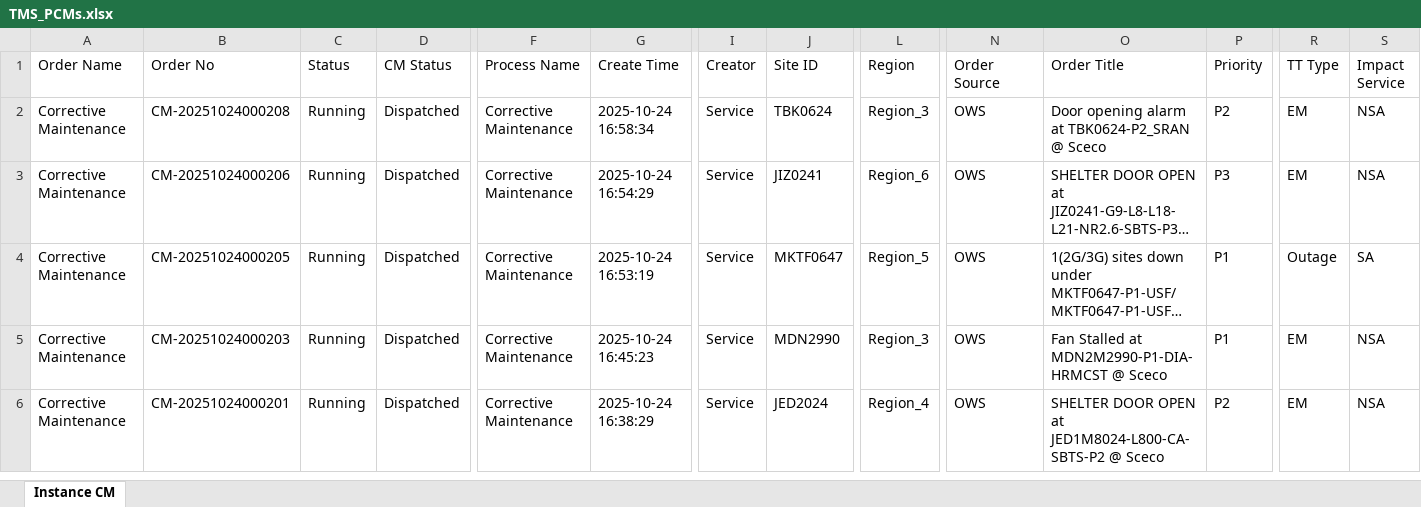
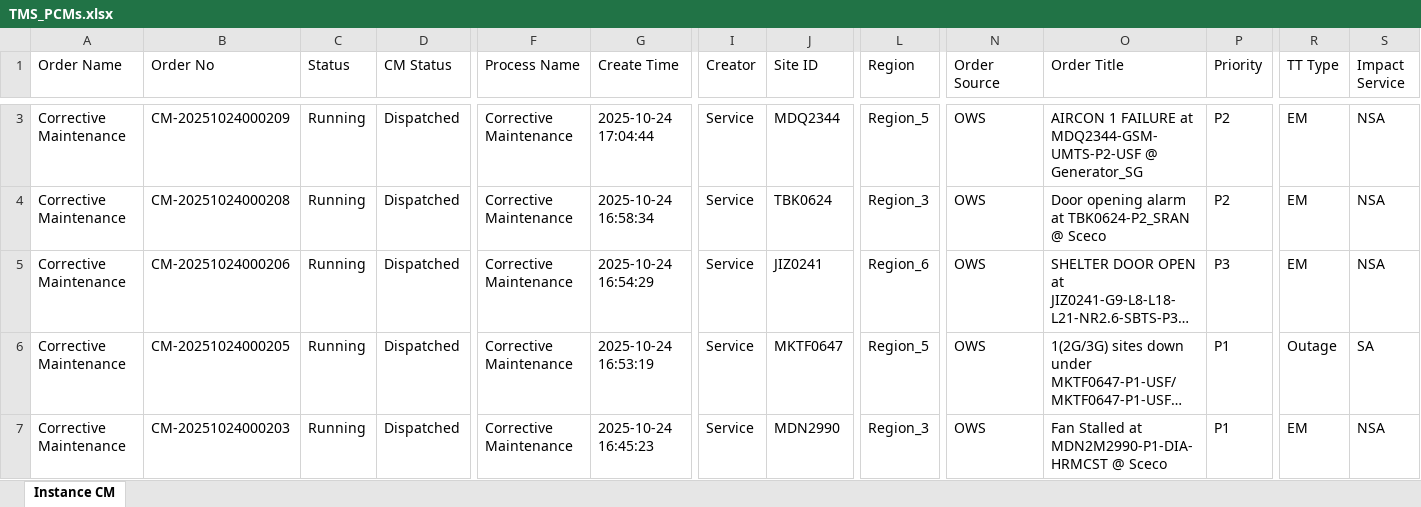
Before and after one commit to decosaro/tms_running, an Excel workbook: TMS_PCMs.xlsx, sheet Instance CM, drawn as a sheet; only a part is shown, gaps mark what is left out; the shorter side is filled out with more unchanged rows; long unchanged cells end in …; values as stored, in another font and other column widths than the file's, no borders; rows hold the shown columns only; the diff covers the shown part only; the diff names each change by its address in the sheet, - before the commit and + after, or states it on an @@ line.

Commit message:
Updated TMS_PCMs.xlsx from OneDrive

```diff
--- a/TMS_PCMs.xlsx (sheet Instance CM)
+++ b/TMS_PCMs.xlsx (sheet Instance CM)
+row 3: Corrective Maintenance | CM-20251024000209 | Running | Dispatched | Corrective Maintenance | 2025-10-24 17:04:44 | Service | MDQ2344 | Region_5 | OWS | AIRCON 1 FAILURE at MDQ2344-GSM-UMTS-P2-USF @ Generator_SG | P2 | EM | NSA
```
Also changed, not shown: 1 added row, 1 removed row and 2 edited cells elsewhere in this sheet.
